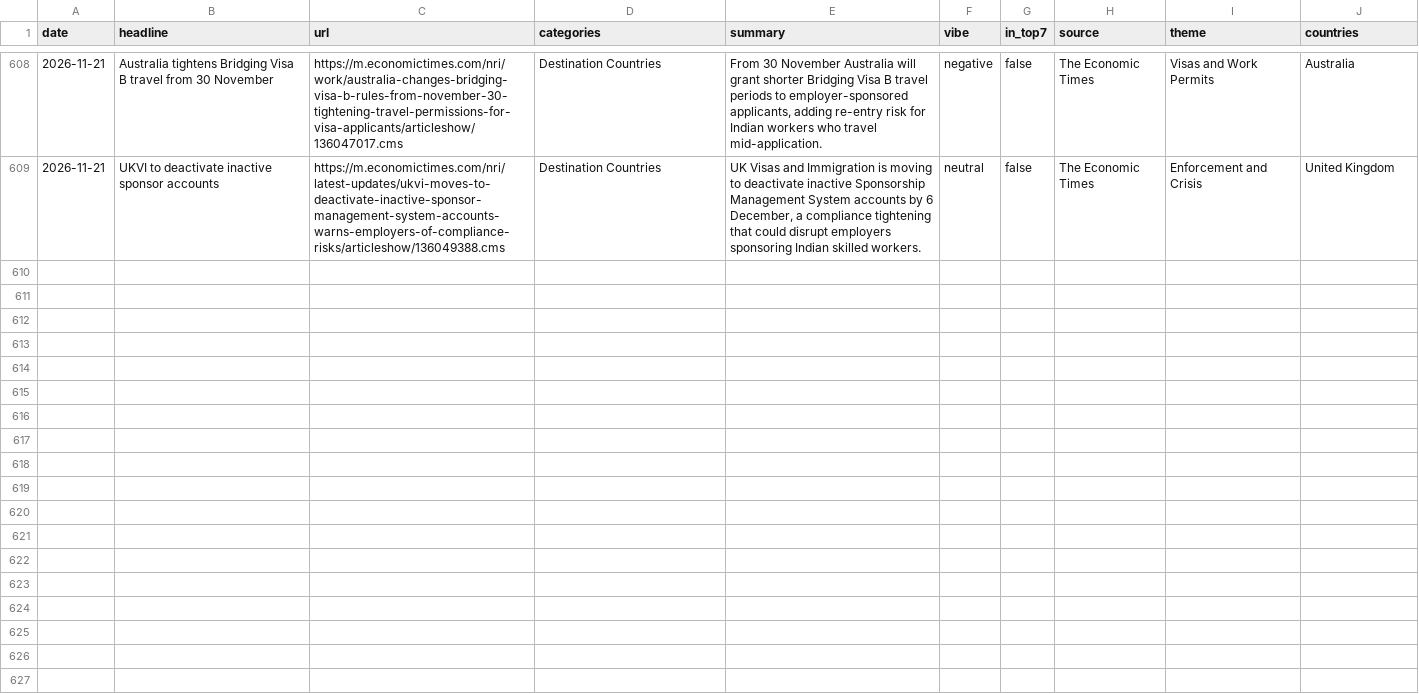
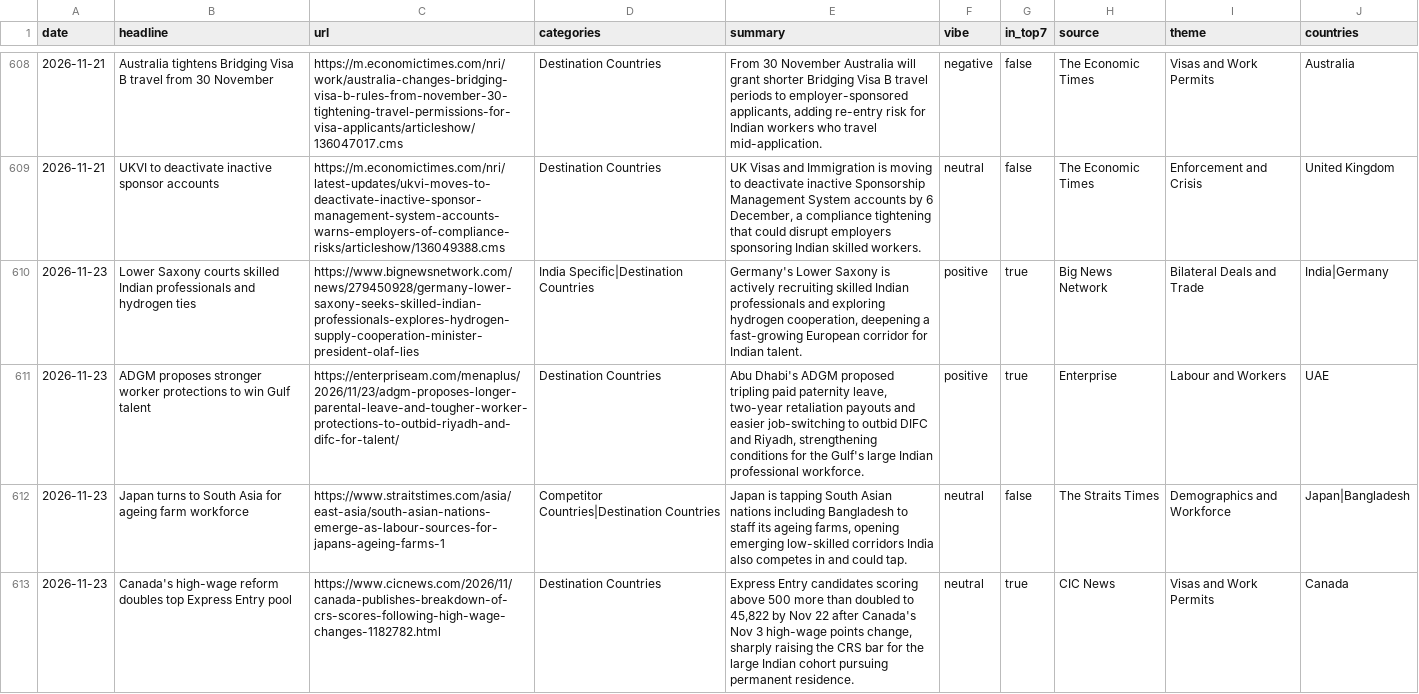
Before and after one commit to tharunkm-104/gati-gsm-news-tracker, a CSV file: data/items.csv, drawn as a sheet; only a part is shown, gaps mark what is left out.

```diff
--- a/data/items.csv
+++ b/data/items.csv
@@ -609 +609,5 @@ date,headline,url,categories,summary,vibe,in_top7,source,theme,countries
 2026-11-21,UKVI to deactivate inactive sponsor accounts,https://m.economictimes.com/nri/latest-updates/ukvi-moves-to-deactivate-inactive-sponsor-management-system-accounts-warns-employers-of-compliance-risks/articleshow/136049388.cms,Destination Countries,"UK Visas and Immigration is moving to deactivate inactive Sponsorship Management System accounts by 6 December, a compliance tightening that could disrupt employers sponsoring Indian skilled workers.",neutral,false,The Economic Times,Enforcement and Crisis,United Kingdom
+2026-11-23,Lower Saxony courts skilled Indian professionals and hydrogen ties,https://www.bignewsnetwork.com/news/279450928/germany-lower-saxony-seeks-skilled-indian-professionals-explores-hydrogen-supply-cooperation-minister-president-olaf-lies,India Specific|Destination Countries,"Germany's Lower Saxony is actively recruiting skilled Indian professionals and exploring hydrogen cooperation, deepening a fast-growing European corridor for Indian talent.",positive,true,Big News Network,Bilateral Deals and Trade,India|Germany
+2026-11-23,ADGM proposes stronger worker protections to win Gulf talent,https://enterpriseam.com/menaplus/2026/11/23/adgm-proposes-longer-parental-leave-and-tougher-worker-protections-to-outbid-riyadh-and-difc-for-talent/,Destination Countries,"Abu Dhabi's ADGM proposed tripling paid paternity leave, two-year retaliation payouts and easier job-switching to outbid DIFC and Riyadh, strengthening conditions for the Gulf's large Indian professional workforce.",positive,true,Enterprise,Labour and Workers,UAE
+2026-11-23,Japan turns to South Asia for ageing farm workforce,https://www.straitstimes.com/asia/east-asia/south-asian-nations-emerge-as-labour-sources-for-japans-ageing-farms-1,Competitor Countries|Destination Countries,"Japan is tapping South Asian nations including Bangladesh to staff its ageing farms, opening emerging low-skilled corridors India also competes in and could tap.",neutral,false,The Straits Times,Demographics and Workforce,Japan|Bangladesh
+2026-11-23,Canada's high-wage reform doubles top Express Entry pool,https://www.cicnews.com/2026/11/canada-publishes-breakdown-of-crs-scores-following-high-wage-changes-1182782.html,Destination Countries,"Express Entry candidates scoring above 500 more than doubled to 45,822 by Nov 22 after Canada's Nov 3 high-wage points change, sharply raising the CRS bar for the large Indian cohort pursuing permanent residence.",neutral,true,CIC News,Visas and Work Permits,Canada
```
Also changed, not shown: 1 other file.
